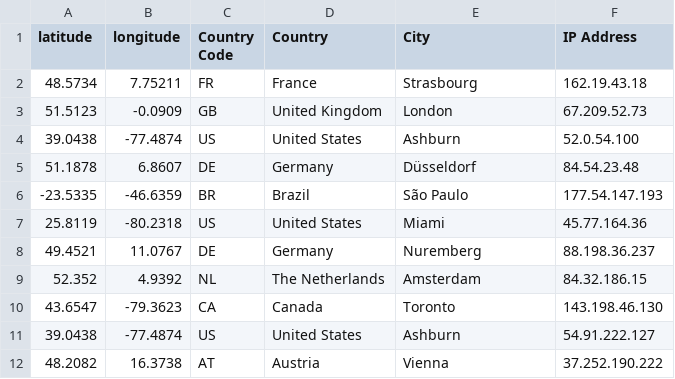
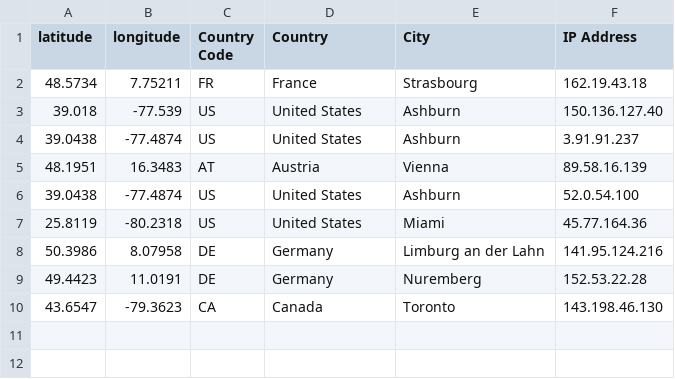
Before and after one commit to hstove/pox-events, a CSV file: data/mainnet/signer-nodes.csv, drawn as a sheet.

```diff
--- a/data/mainnet/signer-nodes.csv
+++ b/data/mainnet/signer-nodes.csv
@@ -2,11 +2,9 @@ latitude,longitude,Country Code,Country,City,IP Address
 48.5734,7.75211,FR,France,Strasbourg,162.19.43.18
-51.5123,-0.0909,GB,United Kingdom,London,67.209.52.73
+39.018,-77.539,US,United States,Ashburn,150.136.127.40
+39.0438,-77.4874,US,United States,Ashburn,3.91.91.237
+48.1951,16.3483,AT,Austria,Vienna,89.58.16.139
 39.0438,-77.4874,US,United States,Ashburn,52.0.54.100
-51.1878,6.8607,DE,Germany,Düsseldorf,84.54.23.48
--23.5335,-46.6359,BR,Brazil,São Paulo,177.54.147.193
 25.8119,-80.2318,US,United States,Miami,45.77.164.36
-49.4521,11.0767,DE,Germany,Nuremberg,88.198.36.237
-52.352,4.9392,NL,The Netherlands,Amsterdam,84.32.186.15
+50.3986,8.07958,DE,Germany,Limburg an der Lahn,141.95.124.216
+49.4423,11.0191,DE,Germany,Nuremberg,152.53.22.28
 43.6547,-79.3623,CA,Canada,Toronto,143.198.46.130
-39.0438,-77.4874,US,United States,Ashburn,54.91.222.127
-48.2082,16.3738,AT,Austria,Vienna,37.252.190.222
```
Also changed, not shown: data/mainnet/commit-events.csv, 7 other files.
